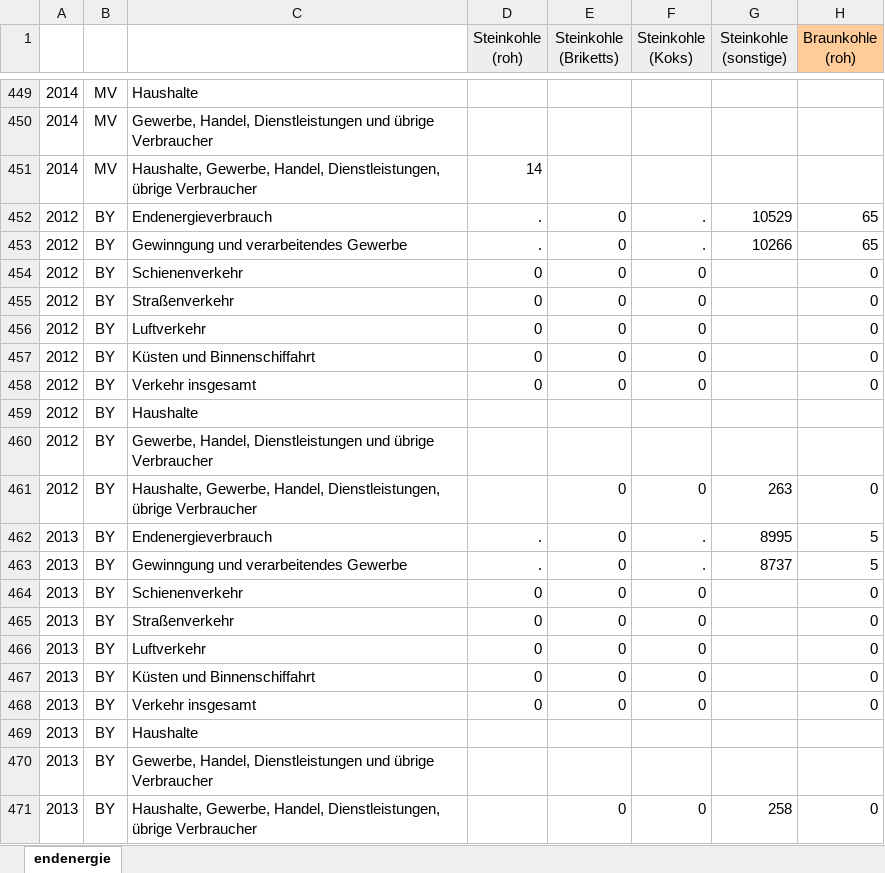
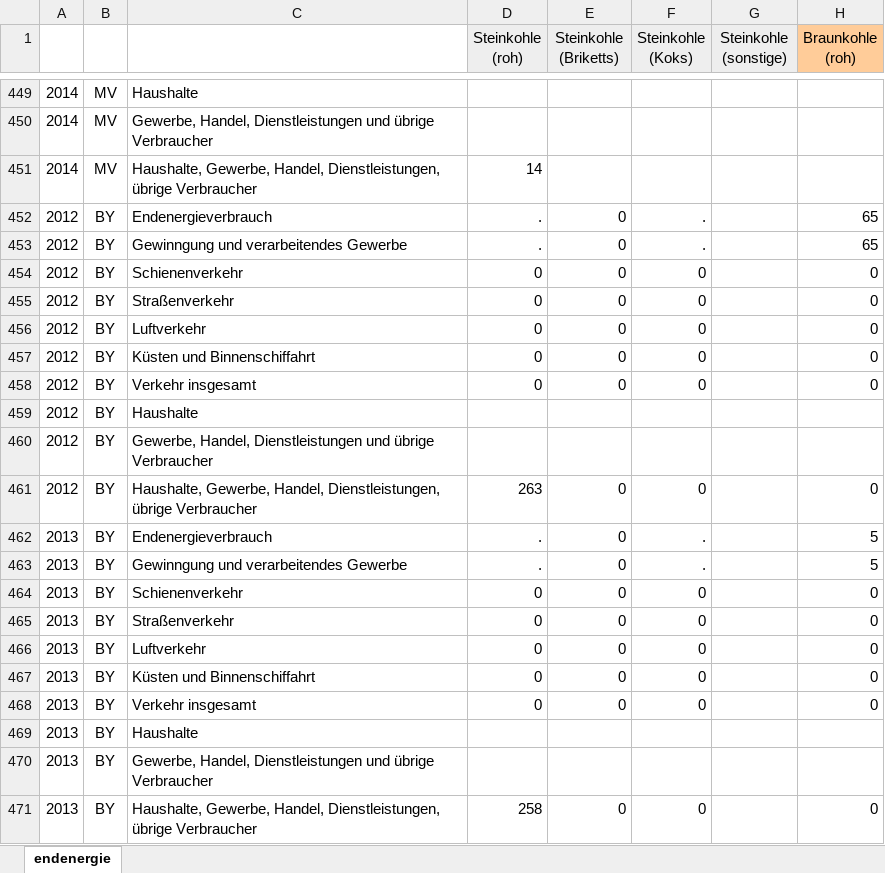
Before and after one commit to knut0815/reegis_hp, an Excel workbook: reegis_hp/de21/data/static/energybalance_states_2012_to_2014.xlsx, sheet endenergie, drawn as a sheet; only a part is shown, gaps mark what is left out; values as stored, in another font and other column widths than the file's, no borders; charts and pictures not drawn; the diff names each change by its address in the sheet, - before the commit and + after, or states it on an @@ line.

```diff
--- a/reegis_hp/de21/data/static/energybalance_states_2012_to_2014.xlsx (sheet endenergie)
+++ b/reegis_hp/de21/data/static/energybalance_states_2012_to_2014.xlsx (sheet endenergie)
-G452 (Steinkohle (sonstige)): 10529
+G452 (Steinkohle (sonstige)): (empty)
-G453 (Steinkohle (sonstige)): 10266
+G453 (Steinkohle (sonstige)): (empty)
-D461 (Steinkohle (roh)): (empty)
+D461 (Steinkohle (roh)): 263
-G461 (Steinkohle (sonstige)): 263
+G461 (Steinkohle (sonstige)): (empty)
-G462 (Steinkohle (sonstige)): 8995
+G462 (Steinkohle (sonstige)): (empty)
-G463 (Steinkohle (sonstige)): 8737
+G463 (Steinkohle (sonstige)): (empty)
-D471 (Steinkohle (roh)): (empty)
+D471 (Steinkohle (roh)): 258
-G471 (Steinkohle (sonstige)): 258
+G471 (Steinkohle (sonstige)): (empty)
```
Also changed, not shown: charts or pictures, 2 other files.
